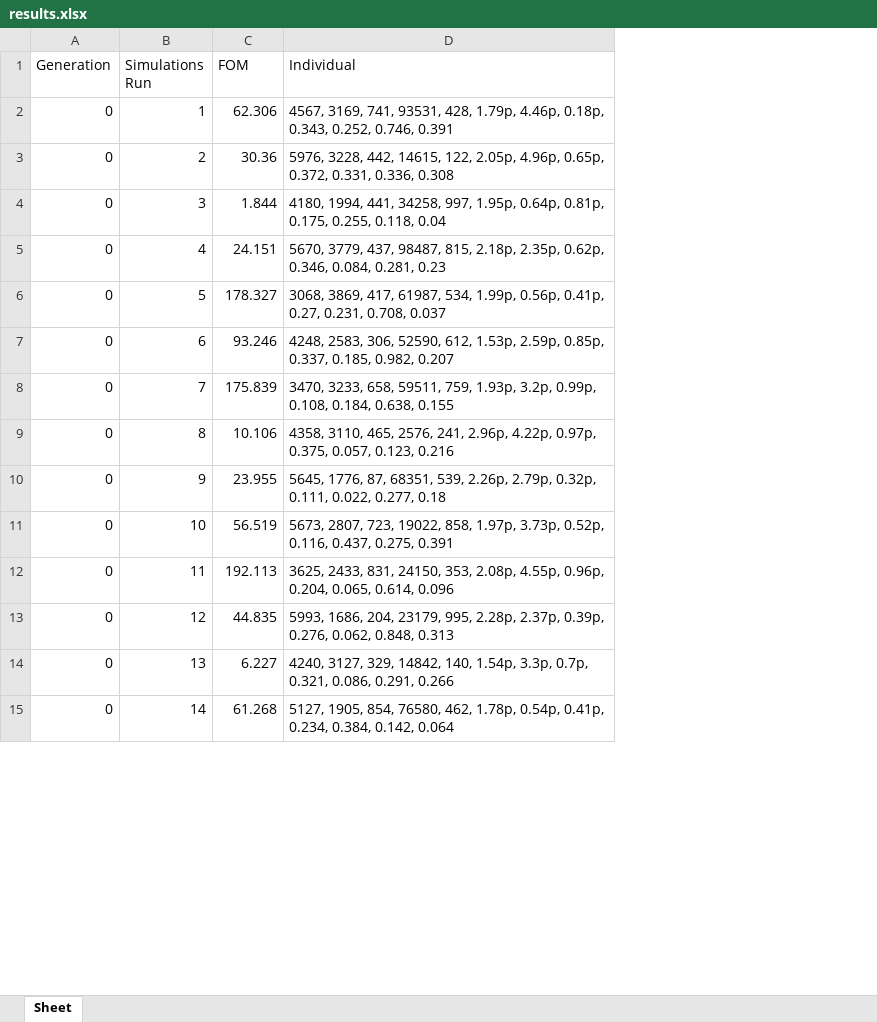
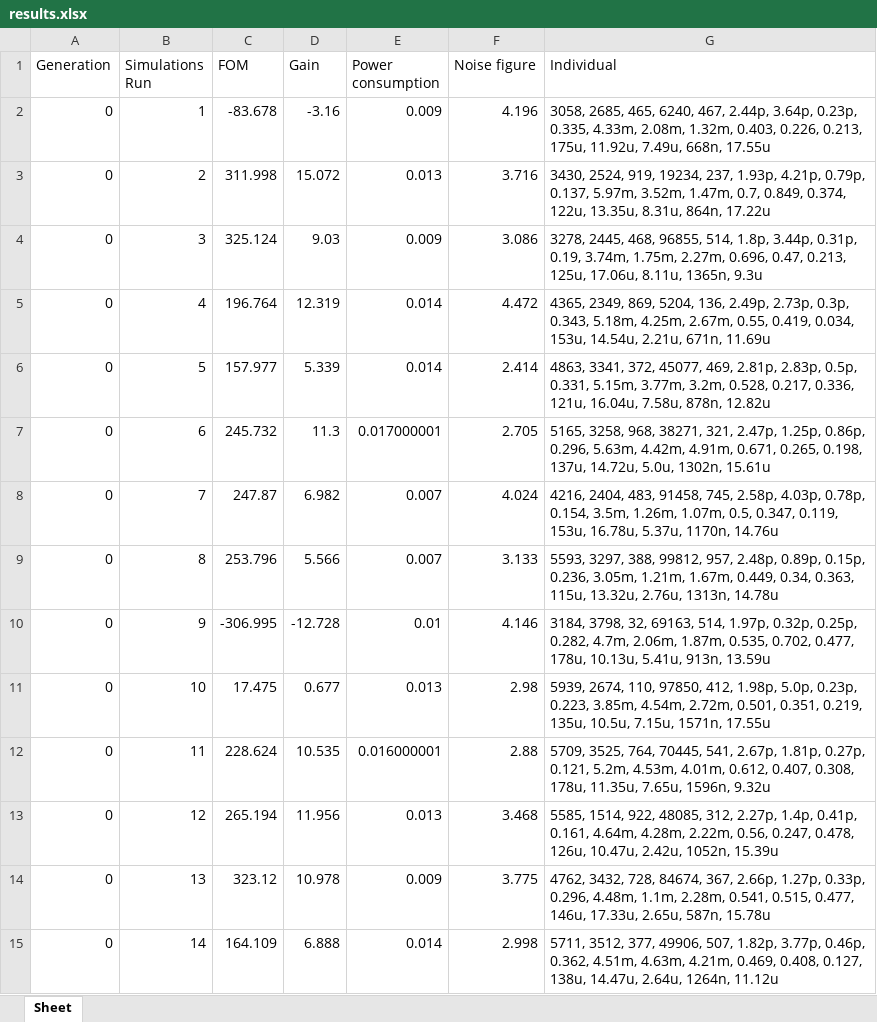
Before and after one commit to mingi001025/mixer_geneticAlgorithm, an Excel workbook: results.xlsx, sheet Sheet, drawn as a sheet; only a part is shown; values as stored, in another font and other column widths than the file's, no borders; charts and pictures not drawn; addresses are those after the commit; the diff covers the shown part only; the diff names each change by its address in the sheet, - before the commit and + after, or states it on an @@ line.

```diff
--- a/results.xlsx (sheet Sheet)
+++ b/results.xlsx (sheet Sheet)
+column D (Gain), rows 2-15: -3.16 | 15.072 | 9.03 | 12.319 | 5.339 | 11.3 | 6.982 | 5.566 | -12.728 | 0.677 | 10.535 | 11.956 | 10.978 | 6.888
+column E (Power consumption), rows 2-15: 0.009 | 0.013 | 0.009 | 0.014 | 0.014 | 0.017000001 | 0.007 | 0.007 | 0.01 | 0.013 | 0.016000001 | 0.013 | 0.009 | 0.014
+column F (Noise figure), rows 2-15: 4.196 | 3.716 | 3.086 | 4.472 | 2.414 | 2.705 | 4.024 | 3.133 | 4.146 | 2.98 | 2.88 | 3.468 | 3.775 | 2.998
-C2 (FOM): 62.306
+C2 (FOM): -83.678
-G2 (Individual): 4567, 3169, 741, 93531, 428, 1.79p, 4.46p, 0.18p, 0.343, 0.252, 0.746, 0.391
+G2 (Individual): 3058, 2685, 465, 6240, 467, 2.44p, 3.64p, 0.23p, 0.335, 4.33m, 2.08m, 1.32m, 0.403, 0.226, 0.213, 175u, 11.92u, 7.49u, 668n, 17.55u
-C3 (FOM): 30.36
+C3 (FOM): 311.998
-G3 (Individual): 5976, 3228, 442, 14615, 122, 2.05p, 4.96p, 0.65p, 0.372, 0.331, 0.336, 0.308
+G3 (Individual): 3430, 2524, 919, 19234, 237, 1.93p, 4.21p, 0.79p, 0.137, 5.97m, 3.52m, 1.47m, 0.7, 0.849, 0.374, 122u, 13.35u, 8.31u, 864n, 17.22u
-C4 (FOM): 1.844
+C4 (FOM): 325.124
-G4 (Individual): 4180, 1994, 441, 34258, 997, 1.95p, 0.64p, 0.81p, 0.175, 0.255, 0.118, 0.04
+G4 (Individual): 3278, 2445, 468, 96855, 514, 1.8p, 3.44p, 0.31p, 0.19, 3.74m, 1.75m, 2.27m, 0.696, 0.47, 0.213, 125u, 17.06u, 8.11u, 1365n, 9.3u
-C5 (FOM): 24.151
+C5 (FOM): 196.764
-G5 (Individual): 5670, 3779, 437, 98487, 815, 2.18p, 2.35p, 0.62p, 0.346, 0.084, 0.281, 0.23
+G5 (Individual): 4365, 2349, 869, 5204, 136, 2.49p, 2.73p, 0.3p, 0.343, 5.18m, 4.25m, 2.67m, 0.55, 0.419, 0.034, 153u, 14.54u, 2.21u, 671n, 11.69u
-C6 (FOM): 178.327
+C6 (FOM): 157.977
-G6 (Individual): 3068, 3869, 417, 61987, 534, 1.99p, 0.56p, 0.41p, 0.27, 0.231, 0.708, 0.037
+G6 (Individual): 4863, 3341, 372, 45077, 469, 2.81p, 2.83p, 0.5p, 0.331, 5.15m, 3.77m, 3.2m, 0.528, 0.217, 0.336, 121u, 16.04u, 7.58u, 878n, 12.82u
-C7 (FOM): 93.246
+C7 (FOM): 245.732
-G7 (Individual): 4248, 2583, 306, 52590, 612, 1.53p, 2.59p, 0.85p, 0.337, 0.185, 0.982, 0.207
+G7 (Individual): 5165, 3258, 968, 38271, 321, 2.47p, 1.25p, 0.86p, 0.296, 5.63m, 4.42m, 4.91m, 0.671, 0.265, 0.198, 137u, 14.72u, 5.0u, 1302n, 15.61u
-C8 (FOM): 175.839
+C8 (FOM): 247.87
-G8 (Individual): 3470, 3233, 658, 59511, 759, 1.93p, 3.2p, 0.99p, 0.108, 0.184, 0.638, 0.155
+G8 (Individual): 4216, 2404, 483, 91458, 745, 2.58p, 4.03p, 0.78p, 0.154, 3.5m, 1.26m, 1.07m, 0.5, 0.347, 0.119, 153u, 16.78u, 5.37u, 1170n, 14.76u
-C9 (FOM): 10.106
+C9 (FOM): 253.796
-G9 (Individual): 4358, 3110, 465, 2576, 241, 2.96p, 4.22p, 0.97p, 0.375, 0.057, 0.123, 0.216
+G9 (Individual): 5593, 3297, 388, 99812, 957, 2.48p, 0.89p, 0.15p, 0.236, 3.05m, 1.21m, 1.67m, 0.449, 0.34, 0.363, 115u, 13.32u, 2.76u, 1313n, 14.78u
-C10 (FOM): 23.955
+C10 (FOM): -306.995
-G10 (Individual): 5645, 1776, 87, 68351, 539, 2.26p, 2.79p, 0.32p, 0.111, 0.022, 0.277, 0.18
+G10 (Individual): 3184, 3798, 32, 69163, 514, 1.97p, 0.32p, 0.25p, 0.282, 4.7m, 2.06m, 1.87m, 0.535, 0.702, 0.477, 178u, 10.13u, 5.41u, 913n, 13.59u
-C11 (FOM): 56.519
+C11 (FOM): 17.475
-G11 (Individual): 5673, 2807, 723, 19022, 858, 1.97p, 3.73p, 0.52p, 0.116, 0.437, 0.275, 0.391
+G11 (Individual): 5939, 2674, 110, 97850, 412, 1.98p, 5.0p, 0.23p, 0.223, 3.85m, 4.54m, 2.72m, 0.501, 0.351, 0.219, 135u, 10.5u, 7.15u, 1571n, 17.55u
-C12 (FOM): 192.113
+C12 (FOM): 228.624
-G12 (Individual): 3625, 2433, 831, 24150, 353, 2.08p, 4.55p, 0.96p, 0.204, 0.065, 0.614, 0.096
+G12 (Individual): 5709, 3525, 764, 70445, 541, 2.67p, 1.81p, 0.27p, 0.121, 5.2m, 4.53m, 4.01m, 0.612, 0.407, 0.308, 178u, 11.35u, 7.65u, 1596n, 9.32u
-C13 (FOM): 44.835
+C13 (FOM): 265.194
-G13 (Individual): 5993, 1686, 204, 23179, 995, 2.28p, 2.37p, 0.39p, 0.276, 0.062, 0.848, 0.313
+G13 (Individual): 5585, 1514, 922, 48085, 312, 2.27p, 1.4p, 0.41p, 0.161, 4.64m, 4.28m, 2.22m, 0.56, 0.247, 0.478, 126u, 10.47u, 2.42u, 1052n, 15.39u
-C14 (FOM): 6.227
+C14 (FOM): 323.12
-G14 (Individual): 4240, 3127, 329, 14842, 140, 1.54p, 3.3p, 0.7p, 0.321, 0.086, 0.291, 0.266
+G14 (Individual): 4762, 3432, 728, 84674, 367, 2.66p, 1.27p, 0.33p, 0.296, 4.48m, 1.1m, 2.28m, 0.541, 0.515, 0.477, 146u, 17.33u, 2.65u, 587n, 15.78u
-C15 (FOM): 61.268
+C15 (FOM): 164.109
-G15 (Individual): 5127, 1905, 854, 76580, 462, 1.78p, 0.54p, 0.41p, 0.234, 0.384, 0.142, 0.064
+G15 (Individual): 5711, 3512, 377, 49906, 507, 1.82p, 3.77p, 0.46p, 0.362, 4.51m, 4.63m, 4.21m, 0.469, 0.408, 0.127, 138u, 14.47u, 2.64u, 1264n, 11.12u
```
Also changed, not shown: 55 added rows and 160 edited cells elsewhere in this sheet, charts or pictures, 1 other file.
